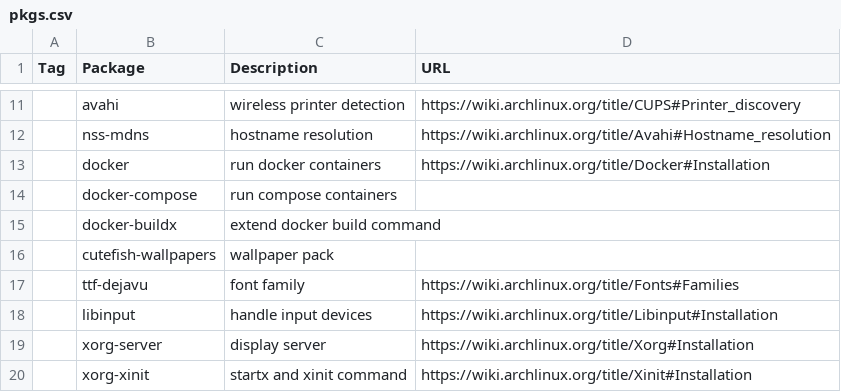
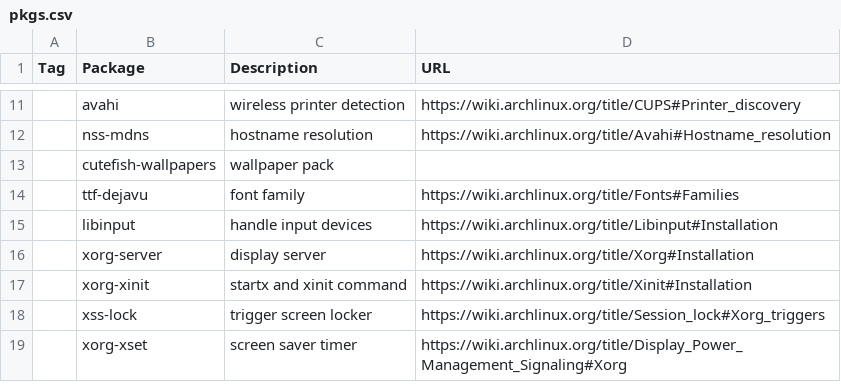
Before and after one commit to shyguyCreate/setup, a CSV file: pkgs.csv, drawn as a sheet; only a part is shown, gaps mark what is left out; the shorter side is filled out with more unchanged rows; the diff names each change by its address in the sheet, - before the commit and + after, or states it on an @@ line.

Commit message:
feat: remove docker

```diff
--- a/pkgs.csv
+++ b/pkgs.csv
-row 13:  | docker | run docker containers | https://wiki.archlinux.org/title/Docker#Installation
-row 14:  | docker-compose | run compose containers
-row 15:  | docker-buildx | extend docker build command
```
Also changed, not shown: 1 other file.
